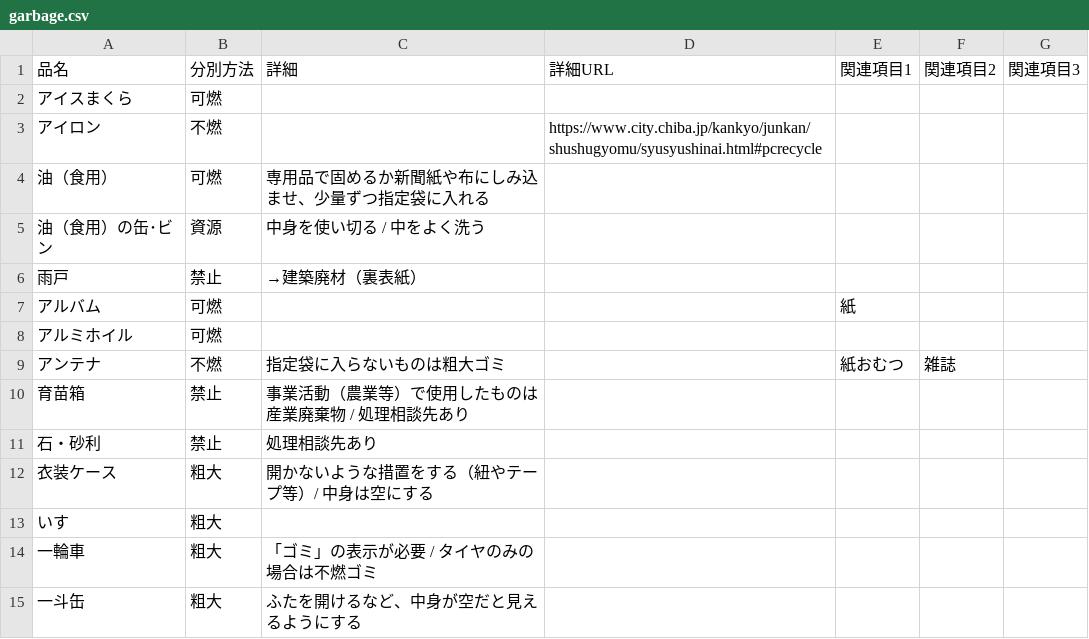
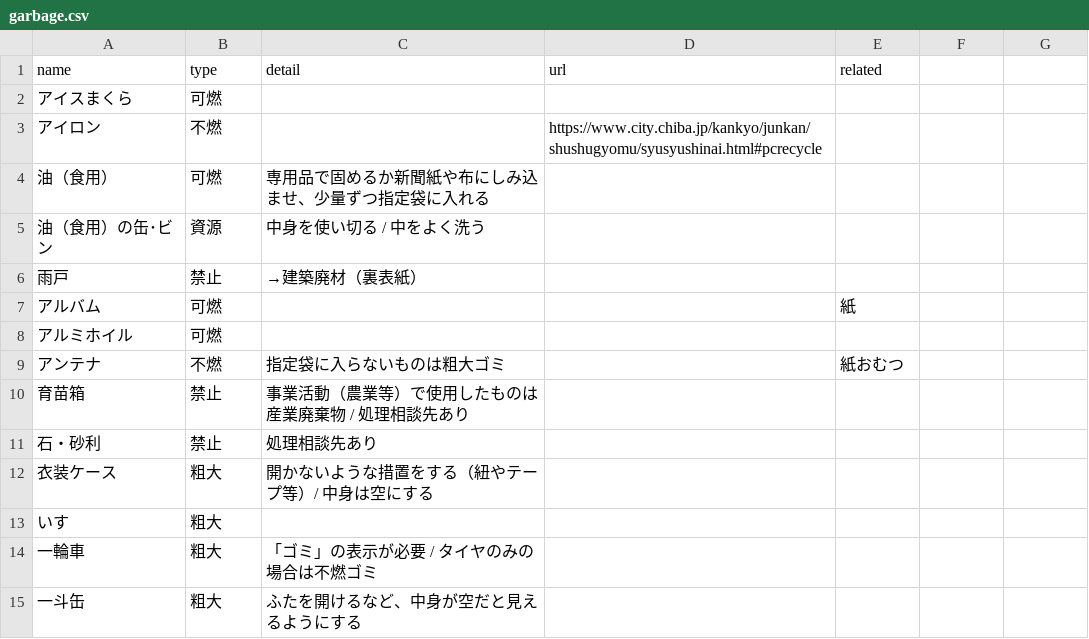
Before and after one commit to scheisskind/flask-line-bot, a CSV file: garbage.csv, drawn as a sheet; only a part is shown; removed rows and columns are numbered as before the commit, all else as after; the diff names each change by its address in the sheet, - before the commit and + after, or states it on an @@ line.

Commit message:
update garbage.csv

```diff
--- a/garbage.csv
+++ b/garbage.csv
-row 1: 品名 | 分別方法 | 詳細 | 詳細URL | 関連項目1 | 関連項目2 | 関連項目3
+row 1: name | type | detail | url | related
-F9: 雑誌
+F9: (empty)
```
